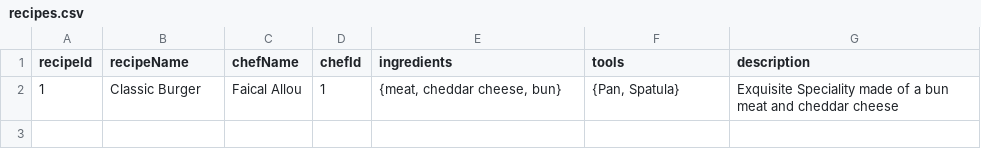
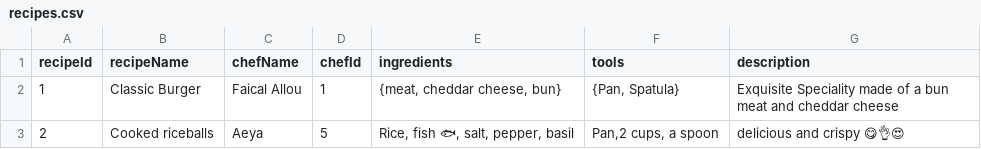
Before and after one commit to faical-allou/coalam_backend, a CSV file: static/data/recipes.csv, drawn as a sheet; the diff names each change by its address in the sheet, - before the commit and + after, or states it on an @@ line.

```diff
--- a/static/data/recipes.csv
+++ b/static/data/recipes.csv
+row 3: 2 | Cooked riceballs | Aeya | 5 | Rice, fish 🐟, salt, pepper, basil | Pan,2 cups, a spoon | delicious and crispy 😋👌😍
```
Also changed, not shown: 5 other files.
